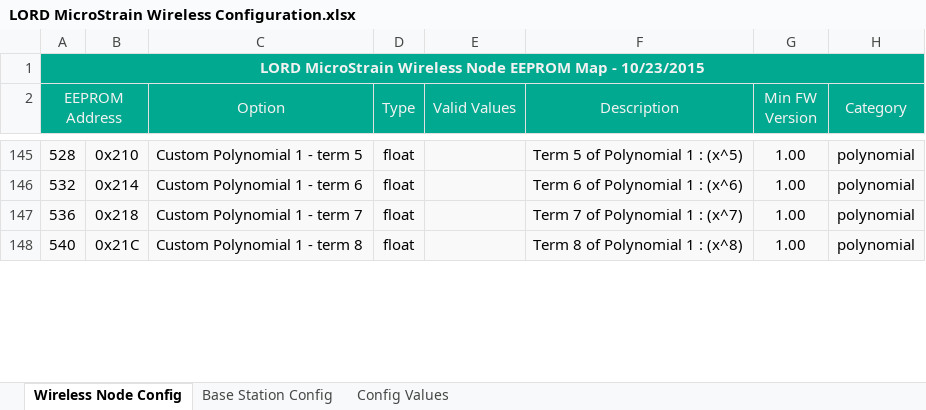
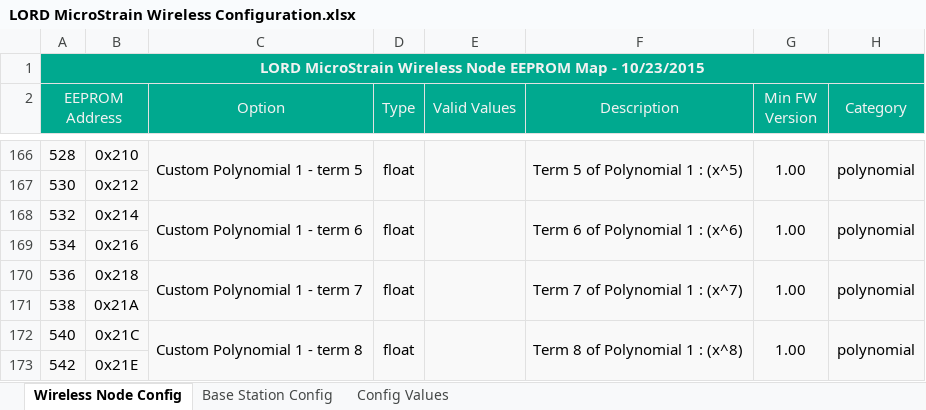
Before and after one commit to LORD-MicroStrain/Protocols, an Excel workbook: Wireless/LORD MicroStrain Wireless Configuration.xlsx, sheet Wireless Node Config, drawn as a sheet; only a part is shown, gaps mark what is left out; values as stored, in another font and other column widths than the file's, no borders; conditional formats not drawn; addresses are those after the commit; the diff covers the shown part only; the diff names each change by its address in the sheet, - before the commit and + after, or states it on an @@ line.

```diff
--- a/Wireless/LORD MicroStrain Wireless Configuration.xlsx (sheet Wireless Node Config)
+++ b/Wireless/LORD MicroStrain Wireless Configuration.xlsx (sheet Wireless Node Config)
+C166:C167 merged
+D166:D167 merged
+E166:E167 merged
+F166:F167 merged
+G166:G167 merged
+H166:H167 merged
+row 167: 530 | 0x212
+C168:C169 merged
+D168:D169 merged
+E168:E169 merged
+F168:F169 merged
+G168:G169 merged
+H168:H169 merged
+row 169: 534 | 0x216
+C170:C171 merged
+D170:D171 merged
+E170:E171 merged
+F170:F171 merged
+G170:G171 merged
+H170:H171 merged
+row 171: 538 | 0x21A
+C172:C173 merged
+D172:D173 merged
+E172:E173 merged
+F172:F173 merged
+G172:G173 merged
+H172:H173 merged
+row 173: 542 | 0x21E
```
Also changed, not shown: 72 added rows, 16 edited cells and merged cells elsewhere in this sheet, sheet Base Station Config, sheet Config Values, formulas that keep their value, 1 other file.
